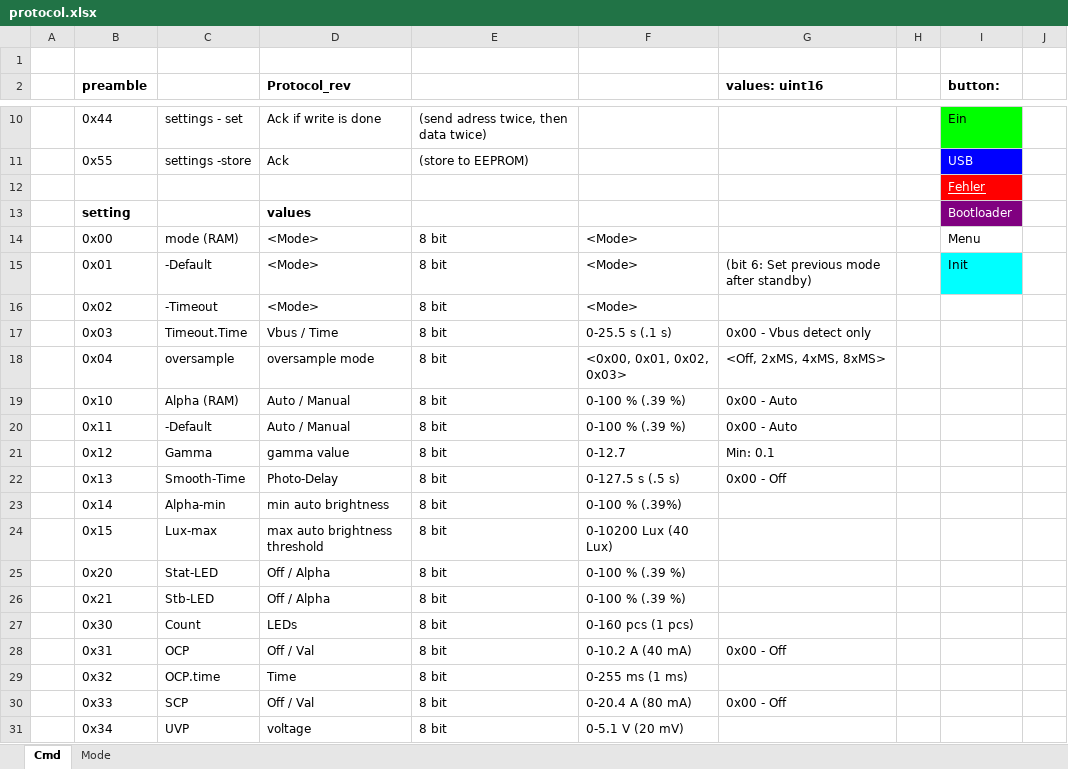
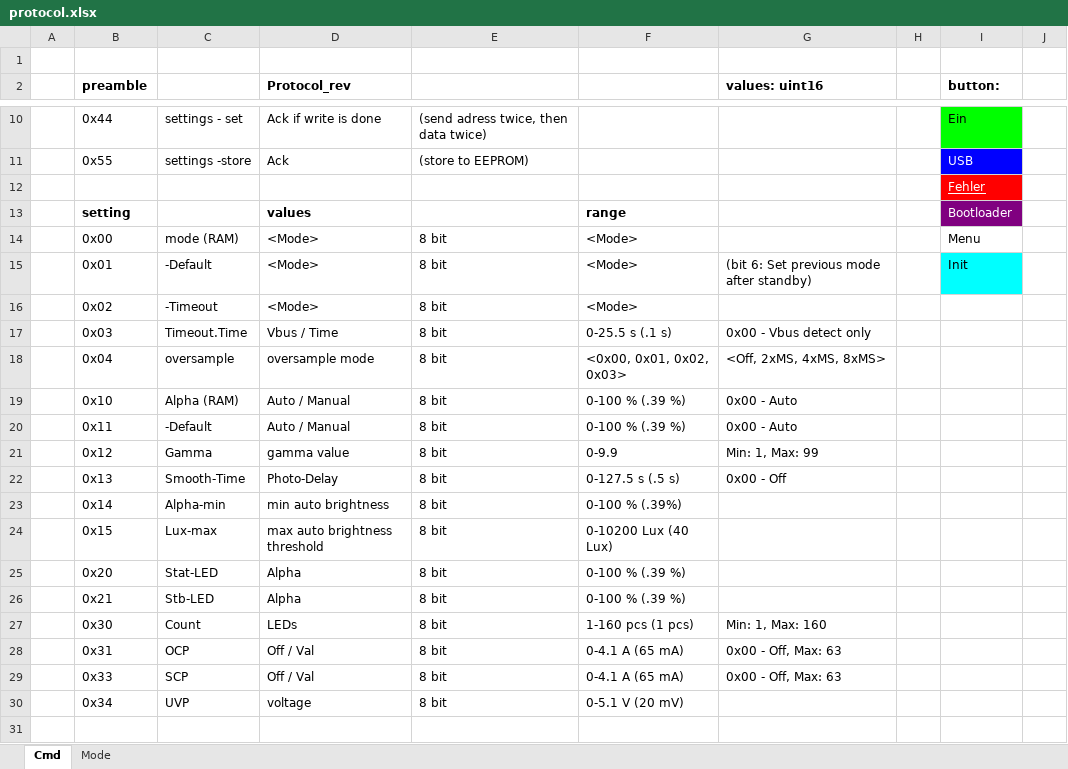
Before and after one commit to folfy/tinylight, an Excel workbook: Doc/protocol.xlsx, sheet Cmd, drawn as a sheet; only a part is shown, gaps mark what is left out; values as stored, in another font and other column widths than the file's, no borders; removed rows and columns are numbered as before the commit, all else as after; the diff names each change by its address in the sheet, - before the commit and + after, or states it on an @@ line.

```diff
--- a/Doc/protocol.xlsx (sheet Cmd)
+++ b/Doc/protocol.xlsx (sheet Cmd)
-F13: (empty)
+F13: range
-F21: 0-12.7
+F21: 0-9.9
-G21 (values: uint16): Min: 0.1
+G21 (values: uint16): Min: 1, Max: 99
-D25:D26 (Protocol_rev): Off / Alpha
+D25:D26 (Protocol_rev): Alpha
-F27: 0-160 pcs (1 pcs)
+F27: 1-160 pcs (1 pcs)
-G27 (values: uint16): (empty)
+G27 (values: uint16): Min: 1, Max: 160
-F28: 0-10.2 A (40 mA)
+F28: 0-4.1 A (65 mA)
-G28 (values: uint16): 0x00 - Off
+G28 (values: uint16): 0x00 - Off, Max: 63
-row 29:  | 0x32 | OCP.time | Time | 8 bit | 0-255 ms (1 ms)
-F29: 0-20.4 A (80 mA)
+F29: 0-4.1 A (65 mA)
-G29 (values: uint16): 0x00 - Off
+G29 (values: uint16): 0x00 - Off, Max: 63
```
Also changed, not shown: 14 other files.
